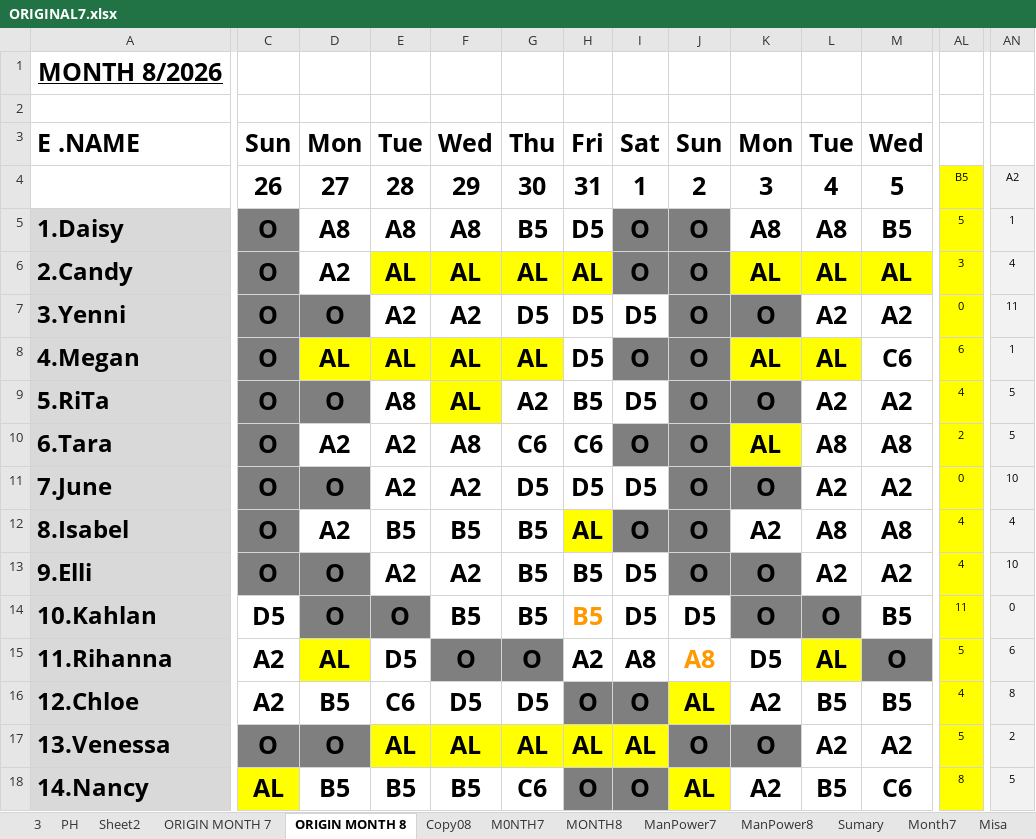
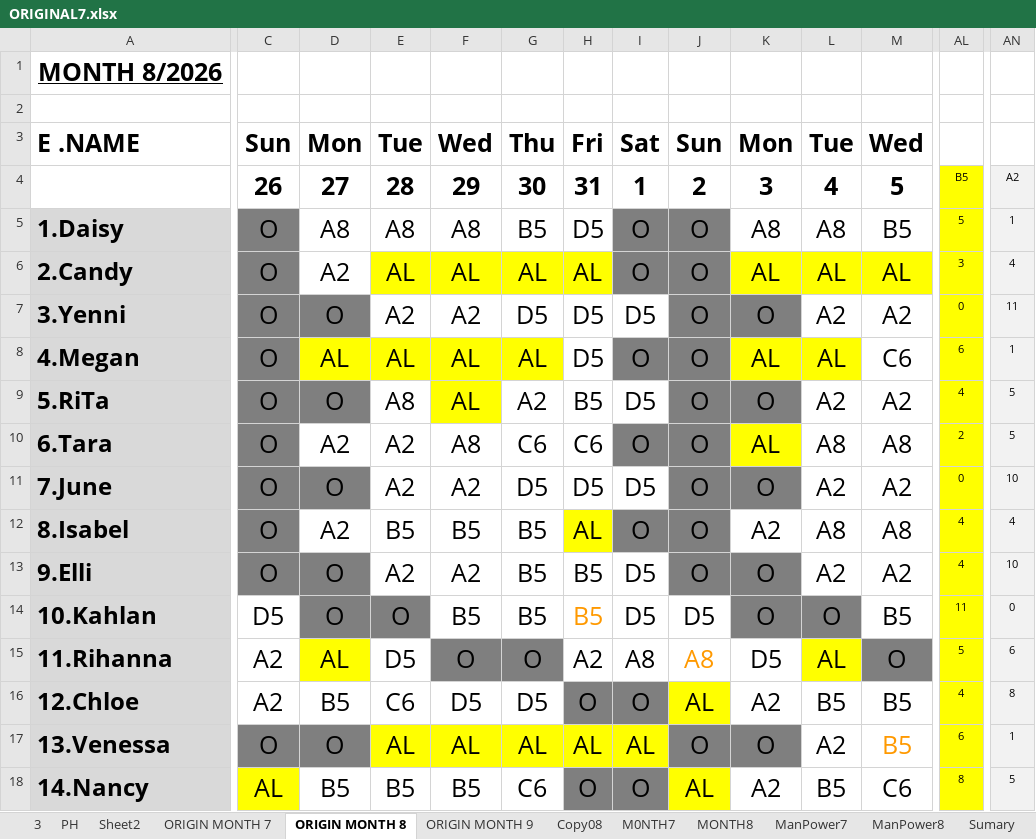
Before and after one commit to Chats-club/roter-ga, an Excel workbook: uploads/ORIGINAL7.xlsx, sheet ORIGIN MONTH 8, drawn as a sheet; only a part is shown, gaps mark what is left out; values as stored, in another font and other column widths than the file's, no borders; charts and pictures and conditional formats not drawn; the diff covers the shown part only; the diff names each change by its address in the sheet, - before the commit and + after, or states it on an @@ line.

Commit message:
updated

```diff
--- a/uploads/ORIGINAL7.xlsx (sheet ORIGIN MONTH 8)
+++ b/uploads/ORIGINAL7.xlsx (sheet ORIGIN MONTH 8)
+sheet tab: ORIGIN MONTH 9
-C5:M18 bold: on
+C5:M18 bold: off
-M17: A2
+M17: B5
-M17 text colour: black
+M17 text colour: #FF9900
-AL17: 5
+AL17: 6
-AN17: 2
+AN17: 1
```
Also changed, not shown: 2 edited cells and cell formats elsewhere in this sheet, sheet ManPower8, sheet MONTH8, charts or pictures.
